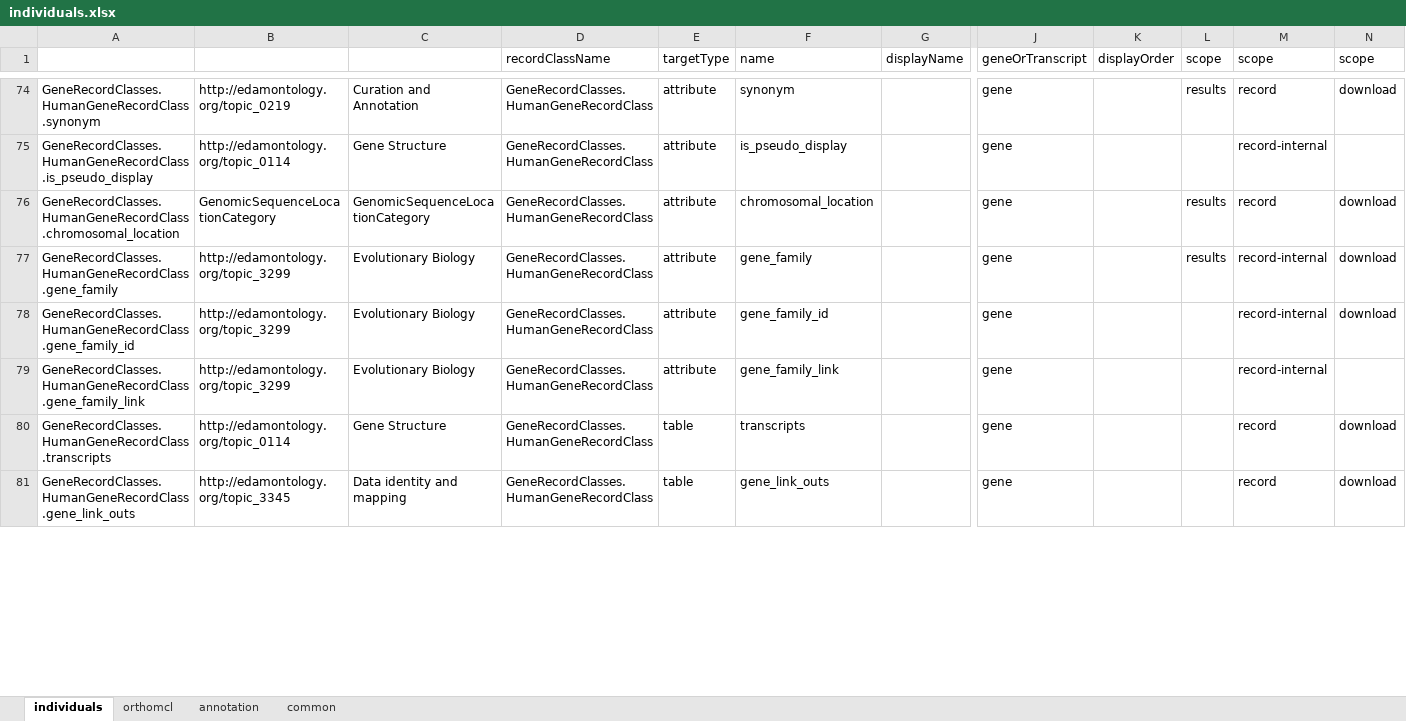
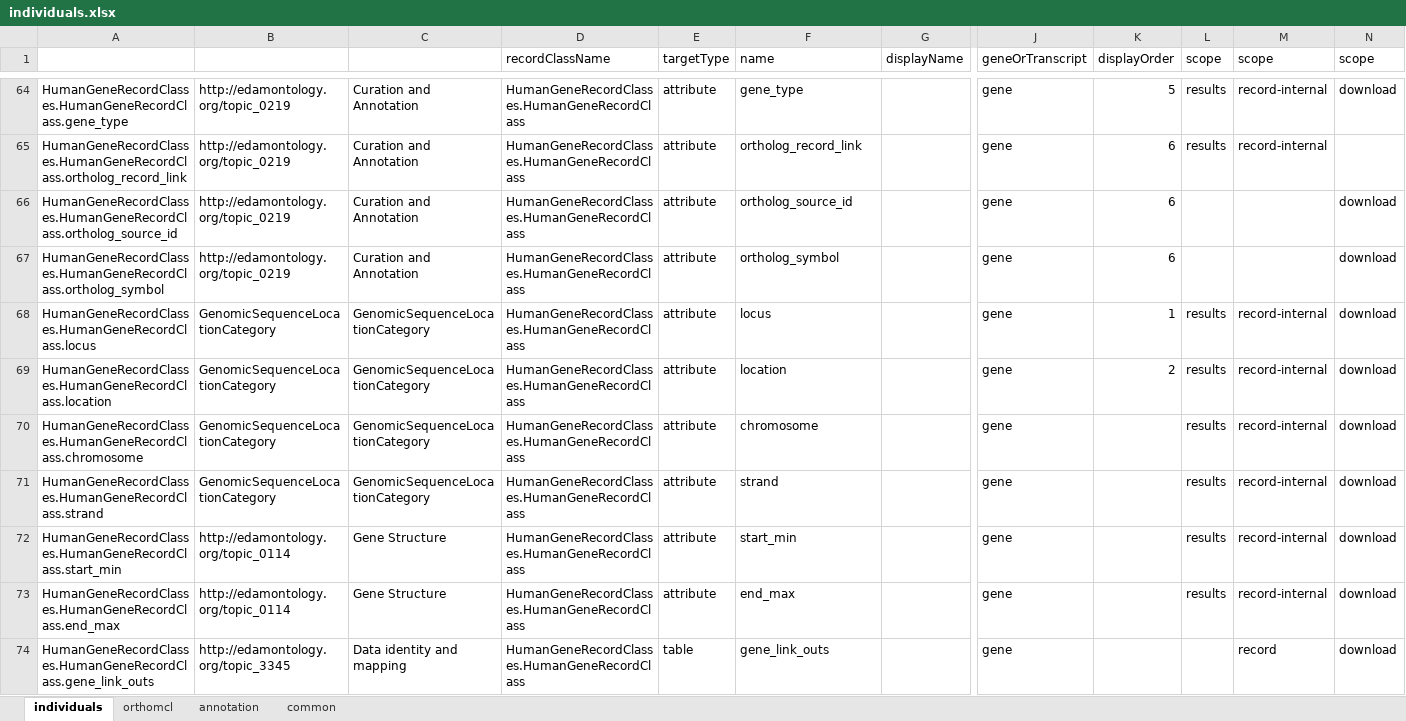
Before and after one commit to ErythronDB/ErythronDBWebsite, an Excel workbook: Model/lib/wdk/ontology/individuals.xlsx, sheet individuals, drawn as a sheet; only a part is shown, gaps mark what is left out; values as stored, in another font and other column widths than the file's, no borders; removed rows and columns are numbered as before the commit, all else as after; rows hold the shown columns only; the diff covers the shown part only; the diff names each change by its address in the sheet, - before the commit and + after, or states it on an @@ line.

Commit message:
human gene record

```diff
--- a/Model/lib/wdk/ontology/individuals.xlsx (sheet individuals)
+++ b/Model/lib/wdk/ontology/individuals.xlsx (sheet individuals)
-A64: GeneRecordClasses.HumanGeneRecordClass.synonym
+A64: HumanGeneRecordClasses.HumanGeneRecordClass.gene_type
-D64 (recordClassName): GeneRecordClasses.HumanGeneRecordClass
+D64 (recordClassName): HumanGeneRecordClasses.HumanGeneRecordClass
-F64 (name): synonym
+F64 (name): gene_type
-K64 (displayOrder): (empty)
+K64 (displayOrder): 5
-M64 (scope): record
+M64 (scope): record-internal
-row 75: GeneRecordClasses.HumanGeneRecordClass.is_pseudo_display | http://edamontology.org/topic_0114 | Gene Structure | GeneRecordClasses.HumanGeneRecordClass | attribute | is_pseudo_display |  | gene |  |  | record-internal
+row 65: HumanGeneRecordClasses.HumanGeneRecordClass.ortholog_record_link | http://edamontology.org/topic_0219 | Curation and Annotation | HumanGeneRecordClasses.HumanGeneRecordClass | attribute | ortholog_record_link |  | gene | 6 | results | record-internal
+row 66: HumanGeneRecordClasses.HumanGeneRecordClass.ortholog_source_id | http://edamontology.org/topic_0219 | Curation and Annotation | HumanGeneRecordClasses.HumanGeneRecordClass | attribute | ortholog_source_id |  | gene | 6 |  |  | download
+row 67: HumanGeneRecordClasses.HumanGeneRecordClass.ortholog_symbol | http://edamontology.org/topic_0219 | Curation and Annotation | HumanGeneRecordClasses.HumanGeneRecordClass | attribute | ortholog_symbol |  | gene | 6 |  |  | download
+row 68: HumanGeneRecordClasses.HumanGeneRecordClass.locus | GenomicSequenceLocationCategory | GenomicSequenceLocationCategory | HumanGeneRecordClasses.HumanGeneRecordClass | attribute | locus |  | gene | 1 | results | record-internal | download
+row 69: HumanGeneRecordClasses.HumanGeneRecordClass.location | GenomicSequenceLocationCategory | GenomicSequenceLocationCategory | HumanGeneRecordClasses.HumanGeneRecordClass | attribute | location |  | gene | 2 | results | record-internal | download
-A70: GeneRecordClasses.HumanGeneRecordClass.chromosomal_location
+A70: HumanGeneRecordClasses.HumanGeneRecordClass.chromosome
-D70:D72 (recordClassName): GeneRecordClasses.HumanGeneRecordClass
+D70:D72 (recordClassName): HumanGeneRecordClasses.HumanGeneRecordClass
-F70 (name): chromosomal_location
+F70 (name): chromosome
-M70 (scope): record
+M70 (scope): record-internal
-A71: GeneRecordClasses.HumanGeneRecordClass.gene_family
+A71: HumanGeneRecordClasses.HumanGeneRecordClass.strand
-B71: http://edamontology.org/topic_3299
+B71: GenomicSequenceLocationCategory
-C71: Evolutionary Biology
+C71: GenomicSequenceLocationCategory
-F71 (name): gene_family
+F71 (name): strand
-A72: GeneRecordClasses.HumanGeneRecordClass.gene_family_id
+A72: HumanGeneRecordClasses.HumanGeneRecordClass.start_min
-B72: http://edamontology.org/topic_3299
+B72: http://edamontology.org/topic_0114
-C72: Evolutionary Biology
+C72: Gene Structure
-F72 (name): gene_family_id
+F72 (name): start_min
-L72 (scope): (empty)
+L72 (scope): results
-row 79: GeneRecordClasses.HumanGeneRecordClass.gene_family_link | http://edamontology.org/topic_3299 | Evolutionary Biology | GeneRecordClasses.HumanGeneRecordClass | attribute | gene_family_link |  | gene |  |  | record-internal
-A73: GeneRecordClasses.HumanGeneRecordClass.transcripts
+A73: HumanGeneRecordClasses.HumanGeneRecordClass.end_max
-D73:D74 (recordClassName): GeneRecordClasses.HumanGeneRecordClass
+D73:D74 (recordClassName): HumanGeneRecordClasses.HumanGeneRecordClass
-E73 (targetType): table
+E73 (targetType): attribute
-F73 (name): transcripts
+F73 (name): end_max
-L73 (scope): (empty)
+L73 (scope): results
-M73 (scope): record
+M73 (scope): record-internal
-A74: GeneRecordClasses.HumanGeneRecordClass.gene_link_outs
+A74: HumanGeneRecordClasses.HumanGeneRecordClass.gene_link_outs
```
Also changed, not shown: 76 added rows, 13 removed rows and 44 edited cells elsewhere in this sheet, 11 other files.
